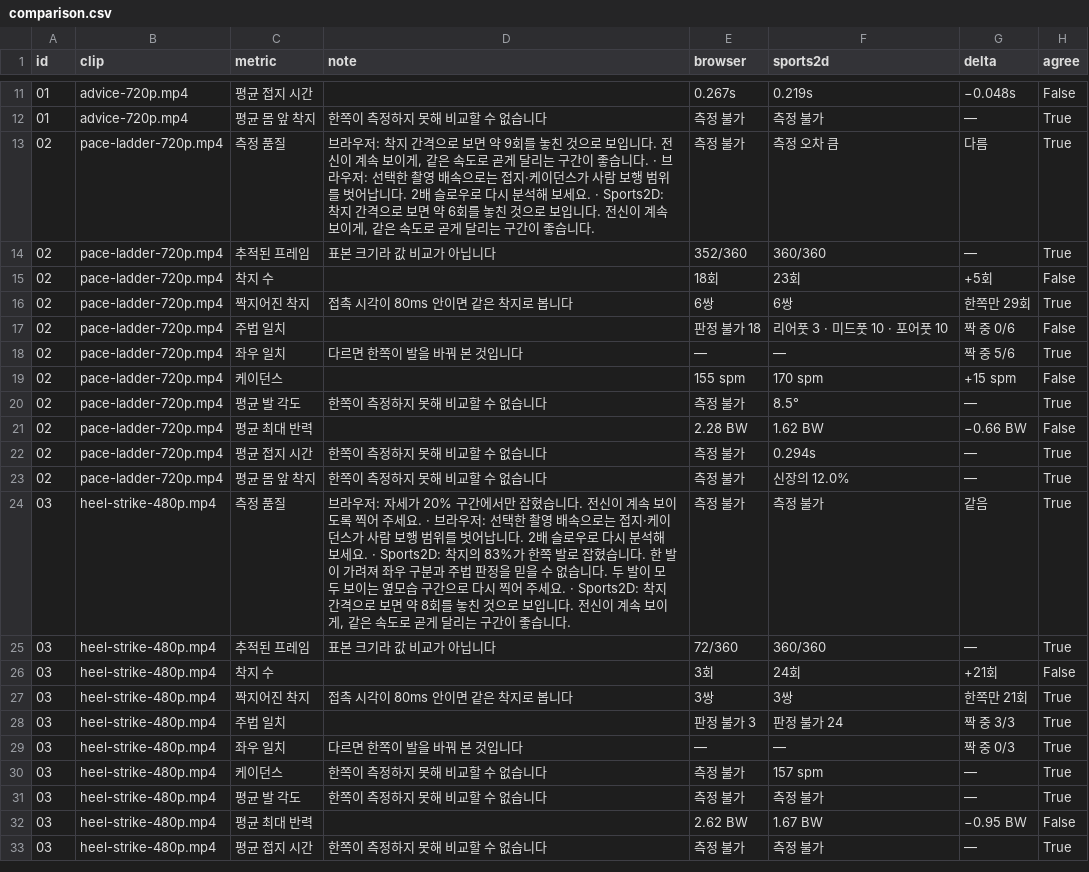
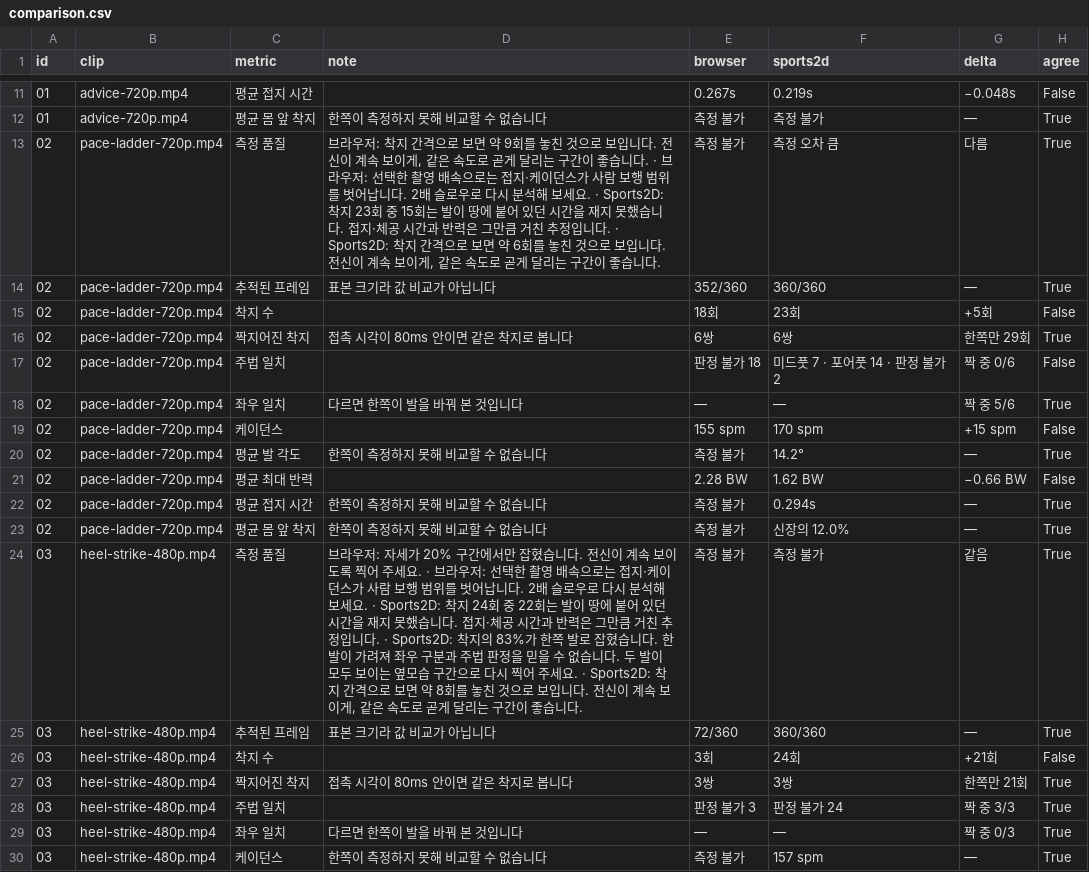
Before and after one commit to kimminsu54/runners, a CSV file: tools/sports2d/comparison.csv, drawn as a sheet; only a part is shown, gaps mark what is left out; the shorter side is filled out with more unchanged rows; the diff covers the shown part only.

```diff
--- a/tools/sports2d/comparison.csv
+++ b/tools/sports2d/comparison.csv
@@ -12,3 +12,3 @@ id,clip,metric,note,browser,sports2d,delta,agree
 01,advice-720p.mp4,평균 몸 앞 착지,한쪽이 측정하지 못해 비교할 수 없습니다,측정 불가,측정 불가,—,True
-02,pace-ladder-720p.mp4,측정 품질,"브라우저: 착지 간격으로 보면 약 9회를 놓친 것으로 보입니다. 전신이 계속 보이게, 같은 속도로 곧게 달리는 구간이 좋습니다. · 브라우저: 선택한 촬영 배속으로는 접지·케이던스가 사람 보행 범위를 벗어납니다. 2배 슬로우로 다시 분석해 보세요. · Sports2D: 착지 간격으로 보면 약 6회를 놓친 것으로 보입니다. 전신이 계속 보이게, 같은 속도로 곧게 달리는 구간이 좋습니다.",측정 불가,측정 오차 큼,다름,True
+02,pace-ladder-720p.mp4,측정 품질,"브라우저: 착지 간격으로 보면 약 9회를 놓친 것으로 보입니다. 전신이 계속 보이게, 같은 속도로 곧게 달리는 구간이 좋습니다. · 브라우저: 선택한 촬영 배속으로는 접지·케이던스가 사람 보행 범위를 벗어납니다. 2배 슬로우로 다시 분석해 보세요. · Sports2D: 착지 23회 중 15회는 발이 땅에 붙어 있던 시간을 재지 못했습니다. 접지·체공 시간과 반력은 그만큼 거친 추정입니다. · Sports2D: 착지 간격으로 보면 약 6회를 놓친 것으로 보입니다. 전신이 계속 보이게, 같은 속도로 곧게 달리는 구간이 좋습니다.",측정 불가,측정 오차 큼,다름,True
 02,pace-ladder-720p.mp4,추적된 프레임,표본 크기라 값 비교가 아닙니다,352/360,360/360,—,True
@@ -16,6 +16,6 @@ id,clip,metric,note,browser,sports2d,delta,agree
 02,pace-ladder-720p.mp4,짝지어진 착지,접촉 시각이 80ms 안이면 같은 착지로 봅니다,6쌍,6쌍,한쪽만 29회,True
-02,pace-ladder-720p.mp4,주법 일치,,판정 불가 18,리어풋 3 · 미드풋 10 · 포어풋 10,짝 중 0/6,False
+02,pace-ladder-720p.mp4,주법 일치,,판정 불가 18,미드풋 7 · 포어풋 14 · 판정 불가 2,짝 중 0/6,False
 02,pace-ladder-720p.mp4,좌우 일치,다르면 한쪽이 발을 바꿔 본 것입니다,—,—,짝 중 5/6,True
 02,pace-ladder-720p.mp4,케이던스,,155 spm,170 spm,+15 spm,False
-02,pace-ladder-720p.mp4,평균 발 각도,한쪽이 측정하지 못해 비교할 수 없습니다,측정 불가,8.5°,—,True
+02,pace-ladder-720p.mp4,평균 발 각도,한쪽이 측정하지 못해 비교할 수 없습니다,측정 불가,14.2°,—,True
 02,pace-ladder-720p.mp4,평균 최대 반력,,2.28 BW,1.62 BW,−0.66 BW,False
@@ -23,3 +23,3 @@ id,clip,metric,note,browser,sports2d,delta,agree
 02,pace-ladder-720p.mp4,평균 몸 앞 착지,한쪽이 측정하지 못해 비교할 수 없습니다,측정 불가,신장의 12.0%,—,True
-03,heel-strike-480p.mp4,측정 품질,"브라우저: 자세가 20% 구간에서만 잡혔습니다. 전신이 계속 보이도록 찍어 주세요. · 브라우저: 선택한 촬영 배속으로는 접지·케이던스가 사람 보행 범위를 벗어납니다. 2배 슬로우로 다시 분석해 보세요. · Sports2D: 착지의 83%가 한쪽 발로 잡혔습니다. 한 발이 가려져 좌우 구분과 주법 판정을 믿을 수 없습니다. 두 발이 모두 보이는 옆모습 구간으로 다시 찍어 주세요. · Sports2D: 착지 간격으로 보면 약 8회를 놓친 것으로 보입니다. 전신이 계속 보이게, 같은 속도로 곧게 달리는 구간이 좋습니다.",측정 불가,측정 불가,같음,True
+03,heel-strike-480p.mp4,측정 품질,"브라우저: 자세가 20% 구간에서만 잡혔습니다. 전신이 계속 보이도록 찍어 주세요. · 브라우저: 선택한 촬영 배속으로는 접지·케이던스가 사람 보행 범위를 벗어납니다. 2배 슬로우로 다시 분석해 보세요. · Sports2D: 착지 24회 중 22회는 발이 땅에 붙어 있던 시간을 재지 못했습니다. 접지·체공 시간과 반력은 그만큼 거친 추정입니다. · Sports2D: 착지의 83%가 한쪽 발로 잡혔습니다. 한 발이 가려져 좌우 구분과 주법 판정을 믿을 수 없습니다. 두 발이 모두 보이는 옆모습 구간으로 다시 찍어 주세요. · Sports2D: 착지 간격으로 보면 약 8회를 놓친 것으로 보입니다. 전신이 계속 보이게, 같은 속도로 곧게 달리는 구간이 좋습니다.",측정 불가,측정 불가,같음,True
 03,heel-strike-480p.mp4,추적된 프레임,표본 크기라 값 비교가 아닙니다,72/360,360/360,—,True
```
Also changed, not shown: 17 edited cells elsewhere in this file, tools/sports2d/landings.csv, 2 other files.
